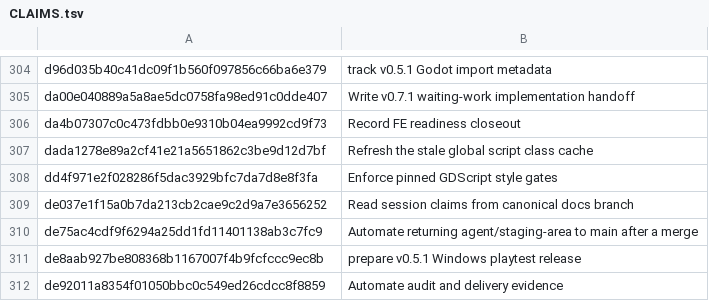
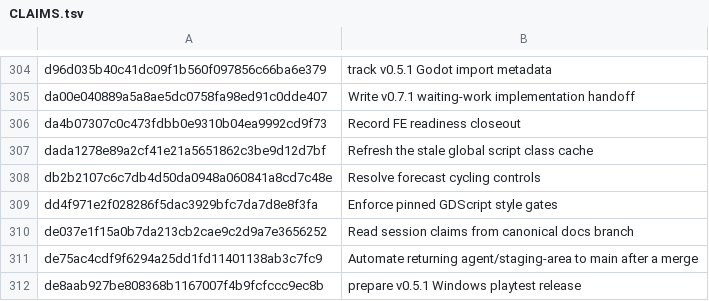
Before and after one commit to jackmanj1337/Project_Prometheus, a TSV file: AGENT/Session Notes/CLAIMS.tsv, drawn as a sheet; only a part is shown, gaps mark what is left out; the shorter side is filled out with more unchanged rows.

Commit message:
Resolve forecast target fallback
AI-Tool: Codex CLI
AI-Model: unknown
AI-Run-ID: unknown
AI-Workspace: godot-prometheus-env

```diff
--- a/AGENT/Session Notes/CLAIMS.tsv
+++ b/AGENT/Session Notes/CLAIMS.tsv
@@ -307,2 +307,3 @@ da4b07307c0c473fdbb0e9310b04ea9992cd9f73	Record FE readiness closeout
 dada1278e89a2cf41e21a5651862c3be9d12d7bf	Refresh the stale global script class cache
+db2b2107c6c7db4d50da0948a060841a8cd7c48e	Resolve forecast cycling controls
 dd4f971e2f028286f5dac3929bfc7da7d8e8f3fa	Enforce pinned GDScript style gates
```
Also changed, not shown: 1 other file.
